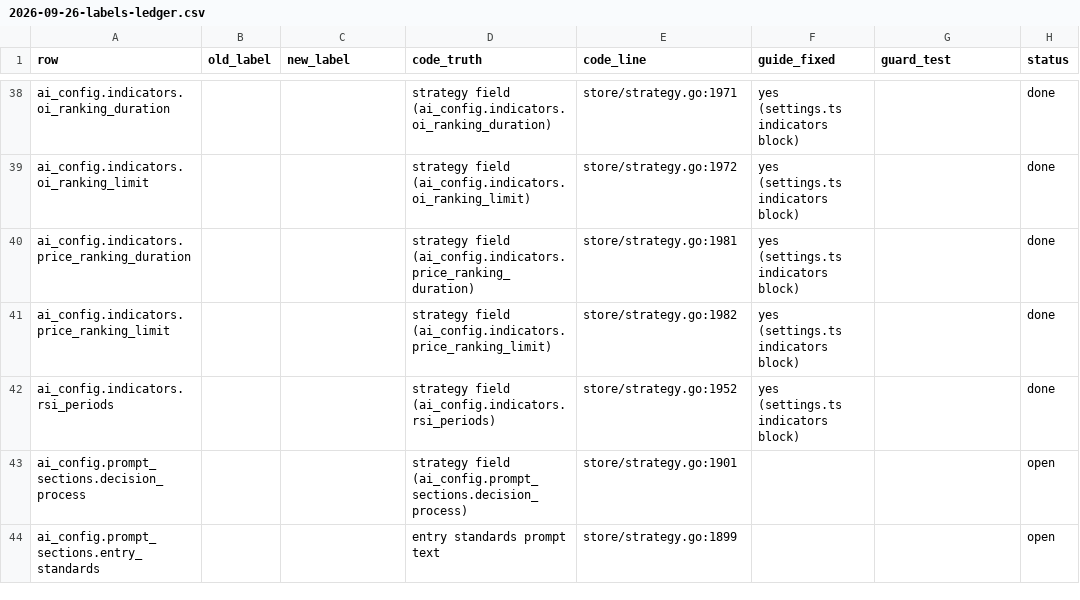
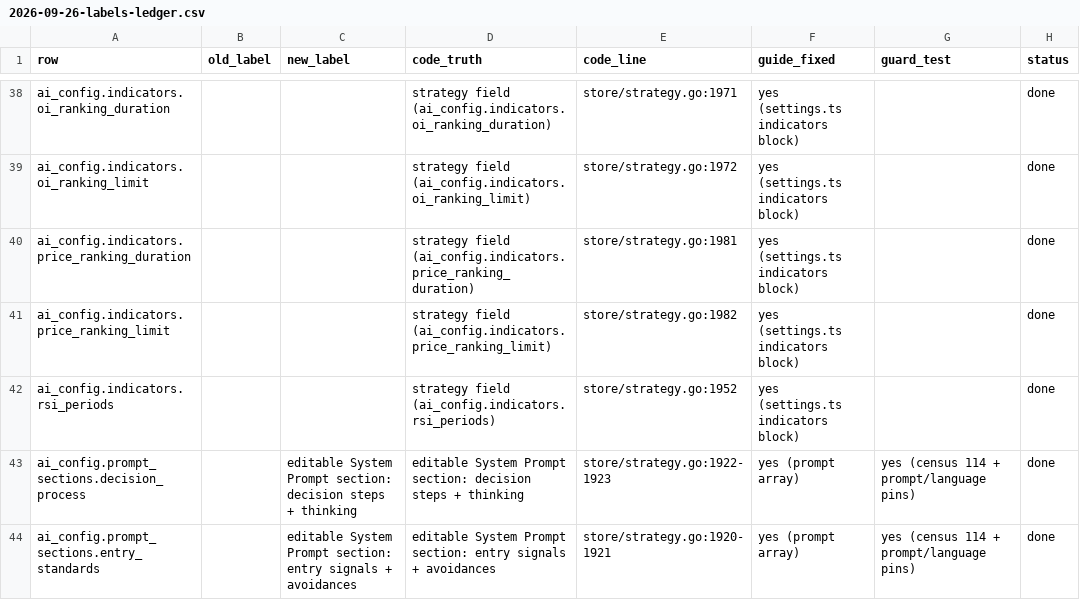
Before and after one commit to johnwick2921-cyber/nofx, a CSV file: docs/superpowers/reports/2026-09-26-labels-ledger.csv, drawn as a sheet; only a part is shown, gaps mark what is left out; the diff covers the shown part only.

```diff
--- a/docs/superpowers/reports/2026-09-26-labels-ledger.csv
+++ b/docs/superpowers/reports/2026-09-26-labels-ledger.csv
@@ -42,3 +42,3 @@ ai_config.indicators.price_ranking_limit,,,strategy field (ai_config.indicators.
 ai_config.indicators.rsi_periods,,,strategy field (ai_config.indicators.rsi_periods),store/strategy.go:1952,yes (settings.ts indicators block),,done
-ai_config.prompt_sections.decision_process,,,strategy field (ai_config.prompt_sections.decision_process),store/strategy.go:1901,,,open
-ai_config.prompt_sections.entry_standards,,,entry standards prompt text,store/strategy.go:1899,,,open
+ai_config.prompt_sections.decision_process,,editable System Prompt section: decision steps + thinking,editable System Prompt section: decision steps + thinking,store/strategy.go:1922-1923,yes (prompt array),yes (census 114 + prompt/language pins),done
+ai_config.prompt_sections.entry_standards,,editable System Prompt section: entry signals + avoidances,editable System Prompt section: entry signals + avoidances,store/strategy.go:1920-1921,yes (prompt array),yes (census 114 + prompt/language pins),done
```
Also changed, not shown: 24 edited cells elsewhere in this file, 5 other files.
